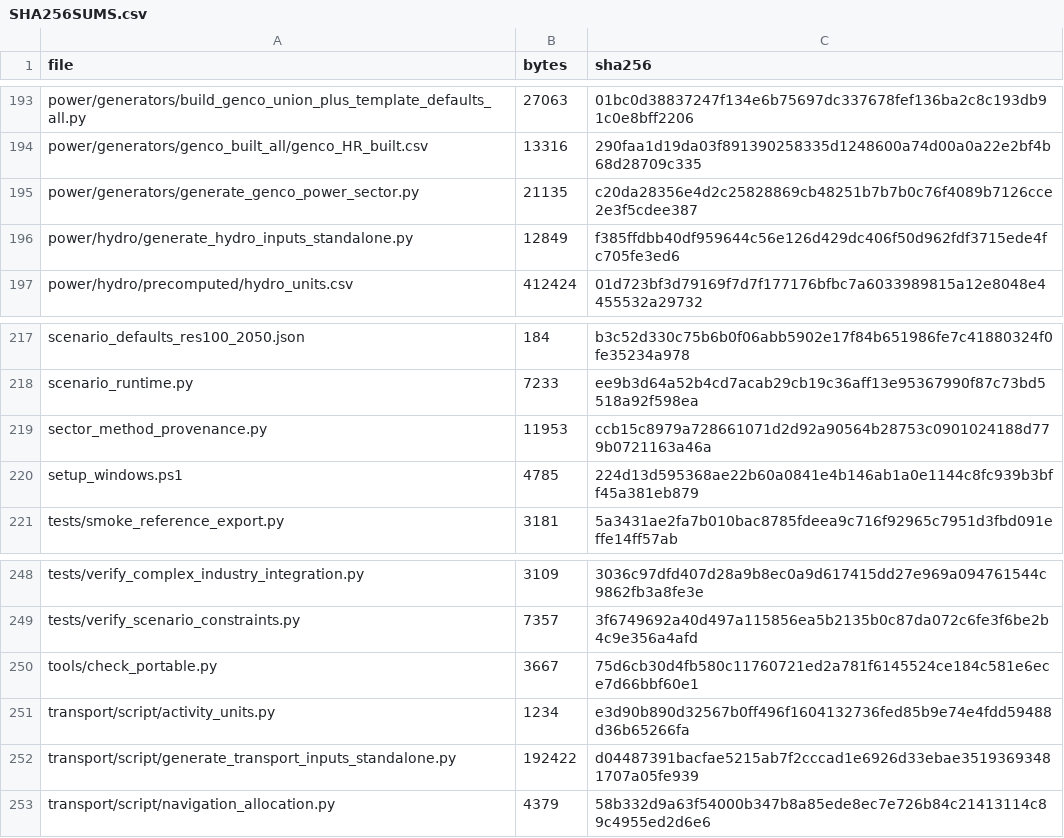
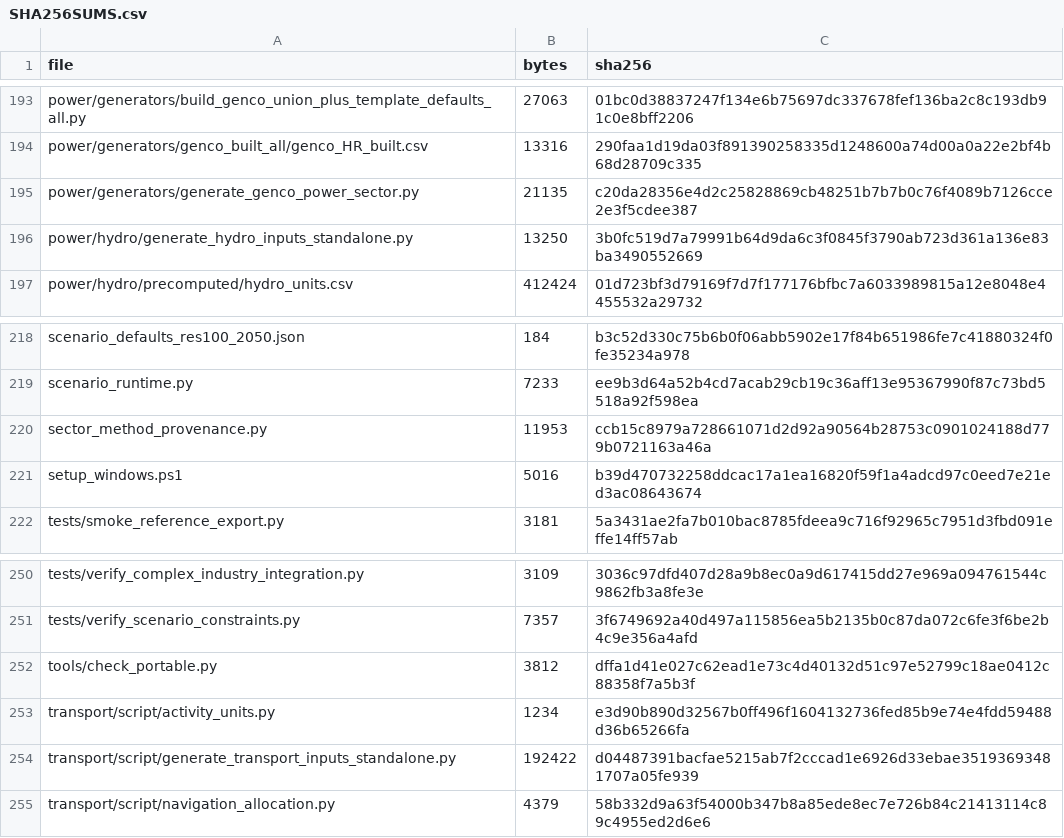
Before and after one commit to h2res8Herc/h2res-data-preparation, a CSV file: SHA256SUMS.csv, drawn as a sheet; only a part is shown, gaps mark what is left out; the diff covers the shown part only.

```diff
--- a/SHA256SUMS.csv
+++ b/SHA256SUMS.csv
@@ -195,3 +195,3 @@ power/generators/genco_built_all/genco_HR_built.csv,13316,290faa1d19da03f8913902
 power/generators/generate_genco_power_sector.py,21135,c20da28356e4d2c25828869cb48251b7b7b0c76f4089b7126cce2e3f5cdee387
-power/hydro/generate_hydro_inputs_standalone.py,12849,f385ffdbb40df959644c56e126d429dc406f50d962fdf3715ede4fc705fe3ed6
+power/hydro/generate_hydro_inputs_standalone.py,13250,3b0fc519d7a79991b64d9da6c3f0845f3790ab723d361a136e83ba3490552669
 power/hydro/precomputed/hydro_units.csv,412424,01d723bf3d79169f7d7f177176bfbc7a6033989815a12e8048e4455532a29732
@@ -219,3 +220,3 @@ scenario_runtime.py,7233,ee9b3d64a52b4cd7acab29cb19c36aff13e95367990f87c73bd5518
 sector_method_provenance.py,11953,ccb15c8979a728661071d2d92a90564b28753c0901024188d779b0721163a46a
-setup_windows.ps1,4785,224d13d595368ae22b60a0841e4b146ab1a0e1144c8fc939b3bff45a381eb879
+setup_windows.ps1,5016,b39d470732258ddcac17a1ea16820f59f1a4adcd97c0eed7e21ed3ac08643674
 tests/smoke_reference_export.py,3181,5a3431ae2fa7b010bac8785fdeea9c716f92965c7951d3fbd091effe14ff57ab
@@ -249,3 +251,3 @@ tests/verify_complex_industry_integration.py,3109,3036c97dfd407d28a9b8ec0a9d6174
 tests/verify_scenario_constraints.py,7357,3f6749692a40d497a115856ea5b2135b0c87da072c6fe3f6be2b4c9e356a4afd
-tools/check_portable.py,3667,75d6cb30d4fb580c11760721ed2a781f6145524ce184c581e6ece7d66bbf60e1
+tools/check_portable.py,3812,dffa1d41e027c62ead1e73c4d40132d51c97e52799c18ae0412c88358f7a5b3f
 transport/script/activity_units.py,1234,e3d90b890d32567b0ff496f1604132736fed85b9e74e4fdd59488d36b65266fa
```
Also changed, not shown: 2 added rows and 8 edited cells elsewhere in this file, 10 other files.
